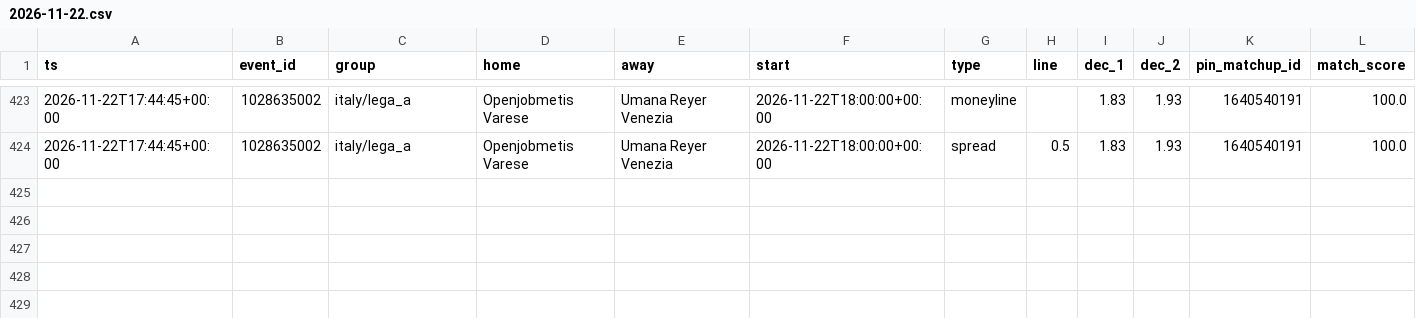
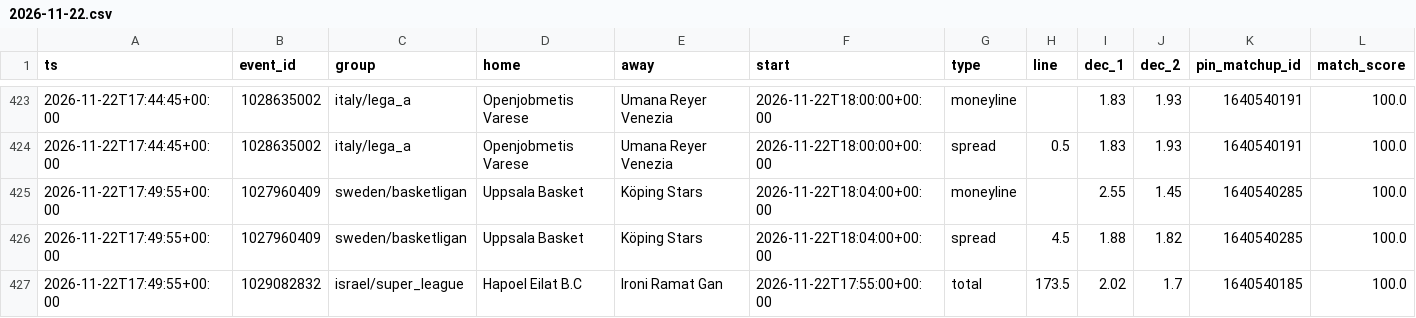
Before and after one commit to dataztrul/hoopsedge-odds, a CSV file: data/kambi/2026-11-22.csv, drawn as a sheet; only a part is shown, gaps mark what is left out; the diff names each change by its address in the sheet, - before the commit and + after, or states it on an @@ line.

```diff
--- a/data/kambi/2026-11-22.csv
+++ b/data/kambi/2026-11-22.csv
+row 425: 2026-11-22T17:49:55+00:00 | 1027960409 | sweden/basketligan | Uppsala Basket | Köping Stars | 2026-11-22T18:04:00+00:00 | moneyline |  | 2.55 | 1.45 | 1640540285 | 100.0
+row 426: 2026-11-22T17:49:55+00:00 | 1027960409 | sweden/basketligan | Uppsala Basket | Köping Stars | 2026-11-22T18:04:00+00:00 | spread | 4.5 | 1.88 | 1.82 | 1640540285 | 100.0
+row 427: 2026-11-22T17:49:55+00:00 | 1029082832 | israel/super_league | Hapoel Eilat B.C | Ironi Ramat Gan | 2026-11-22T17:55:00+00:00 | total | 173.5 | 2.02 | 1.7 | 1640540185 | 100.0
```
Also changed, not shown: data/matchups.csv, 1 other file.
